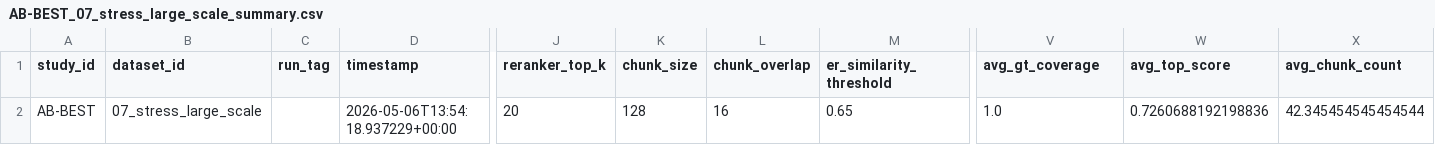
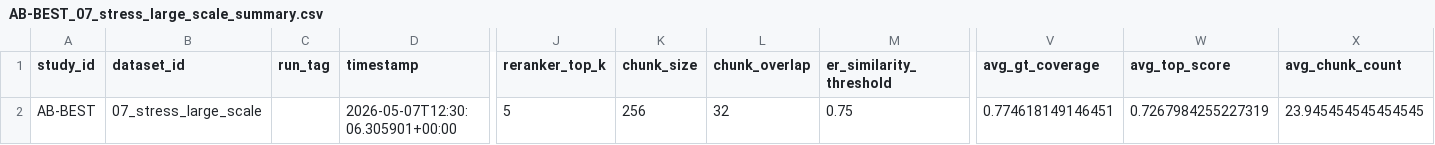
Before and after one commit to LookUpMark/semanticmesh, a CSV file: outputs/ablation/AB-BEST/datasets/07_stress_large_scale/thesis/AB-BEST_07_stress_large_scale_summary.csv, drawn as a sheet; only a part is shown, gaps mark what is left out; the diff names each change by its address in the sheet, - before the commit and + after, or states it on an @@ line.

```diff
--- a/outputs/ablation/AB-BEST/datasets/07_stress_large_scale/thesis/AB-BEST_07_stress_large_scale_summary.csv
+++ b/outputs/ablation/AB-BEST/datasets/07_stress_large_scale/thesis/AB-BEST_07_stress_large_scale_summary.csv
-D2 (timestamp): 2026-05-06T13:54:18.937229+00:00
+D2 (timestamp): 2026-05-07T12:30:06.305901+00:00
-J2 (reranker_top_k): 20
+J2 (reranker_top_k): 5
-K2 (chunk_size): 128
+K2 (chunk_size): 256
-L2 (chunk_overlap): 16
+L2 (chunk_overlap): 32
-M2 (er_similarity_threshold): 0.65
+M2 (er_similarity_threshold): 0.75
-V2 (avg_gt_coverage): 1.0
+V2 (avg_gt_coverage): 0.774618149146451
-W2 (avg_top_score): 0.7260688192198836
+W2 (avg_top_score): 0.7267984255227319
-X2 (avg_chunk_count): 42.345454545454544
+X2 (avg_chunk_count): 23.945454545454545
```
Also changed, not shown: outputs/ablation/AB-BEST/datasets/07_stress_large_scale/thesis/AB-BEST_07_stress_large_scale_per_question.csv, 13 other files.
